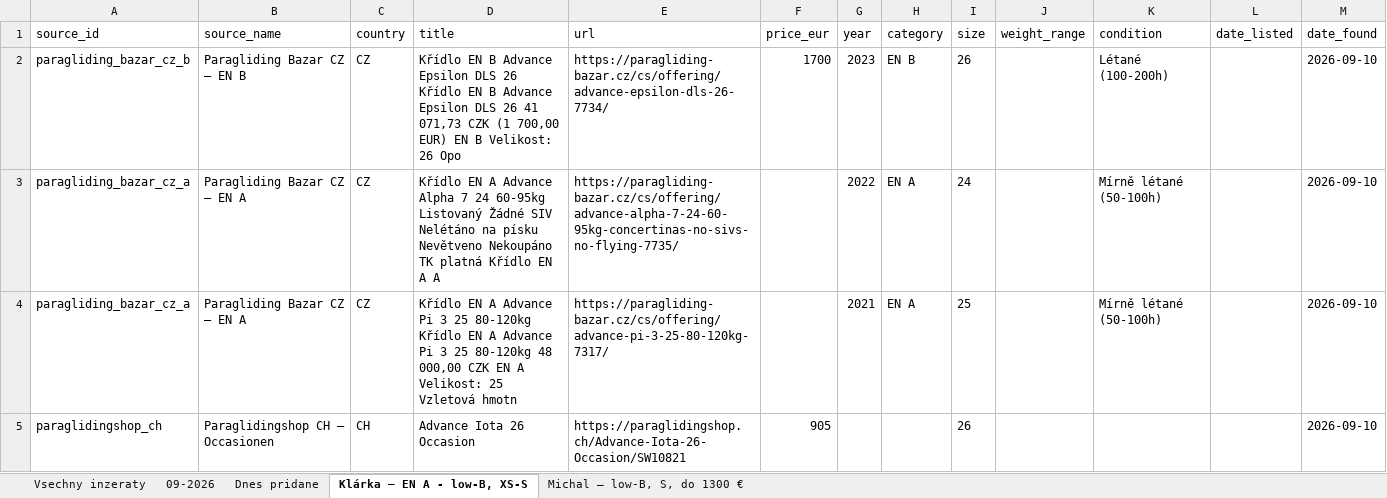
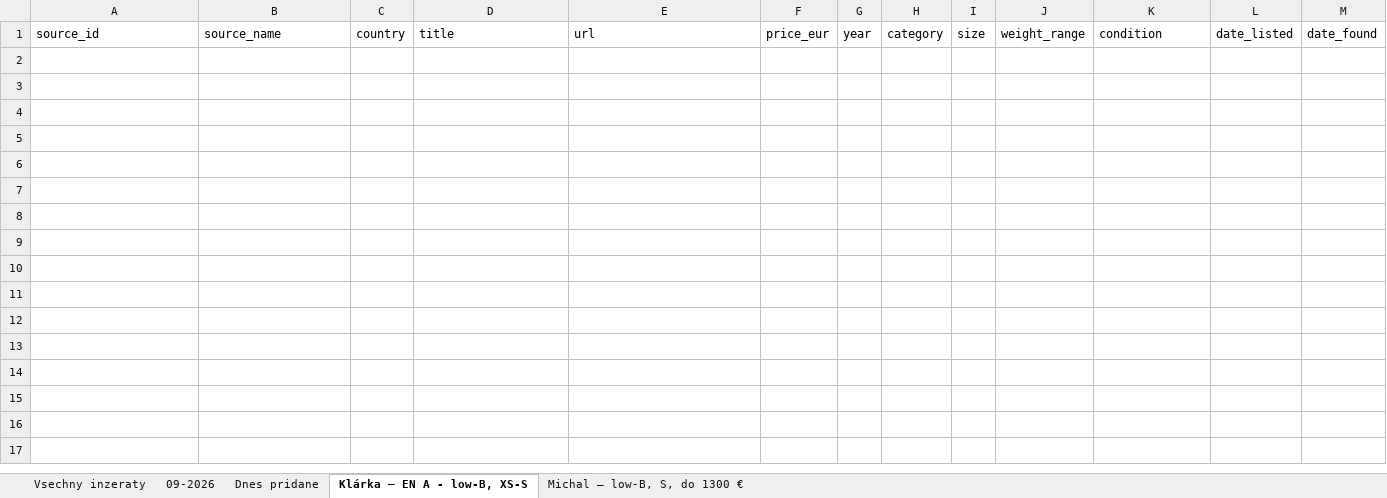
Before and after one commit to zimmema3/paragliding, an Excel workbook: data/bazar_watcher/listings.xlsx, sheet Klárka – EN A - low-B, XS-S, drawn as a sheet; values as stored, in another font and other column widths than the file's, no borders; the diff names each change by its address in the sheet, - before the commit and + after, or states it on an @@ line.

```diff
--- a/data/bazar_watcher/listings.xlsx (sheet Klárka – EN A - low-B, XS-S)
+++ b/data/bazar_watcher/listings.xlsx (sheet Klárka – EN A - low-B, XS-S)
-row 2: paragliding_bazar_cz_b | Paragliding Bazar CZ – EN B | CZ | Křídlo EN B Advance Epsilon DLS 26 Křídlo EN B Advance Epsilon DLS 26 41 071,73 CZK (1 700,00 EUR) EN B Velikost: 26 Opo | https://paragliding-bazar.cz/cs/offering/advance-epsilon-dls-26-7734/ | 1700 | 2023 | EN B | 26 |  | Létané (100-200h) |  | 2026-09-10
-row 3: paragliding_bazar_cz_a | Paragliding Bazar CZ – EN A | CZ | Křídlo EN A Advance Alpha 7 24 60-95kg Listovaný Žádné SIV Nelétáno na písku Nevětveno Nekoupáno TK platná Křídlo EN A A | https://paragliding-bazar.cz/cs/offering/advance-alpha-7-24-60-95kg-concertinas-no-sivs-no-flying-7735/ |  | 2022 | EN A | 24 |  | Mírně létané (50-100h) |  | 2026-09-10
-row 4: paragliding_bazar_cz_a | Paragliding Bazar CZ – EN A | CZ | Křídlo EN A Advance Pi 3 25 80-120kg Křídlo EN A Advance Pi 3 25 80-120kg 48 000,00 CZK EN A Velikost: 25 Vzletová hmotn | https://paragliding-bazar.cz/cs/offering/advance-pi-3-25-80-120kg-7317/ |  | 2021 | EN A | 25 |  | Mírně létané (50-100h) |  | 2026-09-10
-row 5: paraglidingshop_ch | Paraglidingshop CH – Occasionen | CH | Advance Iota 26 Occasion | https://paraglidingshop.ch/Advance-Iota-26-Occasion/SW10821 | 905 |  |  | 26 |  |  |  | 2026-09-10
```
Also changed, not shown: sheet Dnes pridane, sheet 09-2026, sheet Vsechny inzeraty, sheet Michal – low-B, S, do 1300 €, 1 other file.
